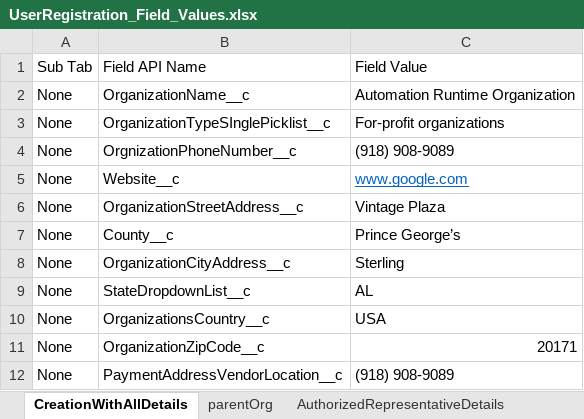
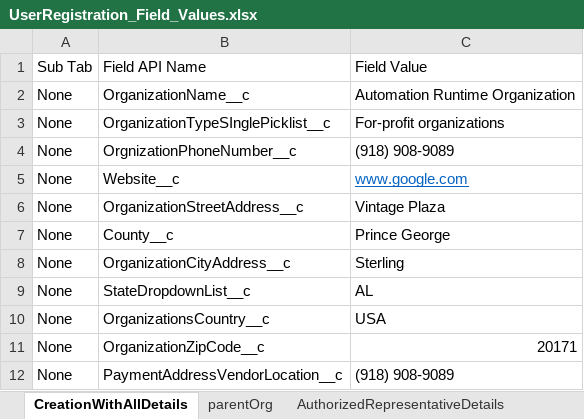
Before and after one commit to VaibhavChandratre-REISys/govgrants-product-automation, an Excel workbook: src/main/resources/UserRegistration_Field_Values.xlsx, sheet CreationWithAllDetails, drawn as a sheet; values as stored, in another font and other column widths than the file's, no borders; the diff names each change by its address in the sheet, - before the commit and + after, or states it on an @@ line.

```diff
--- a/src/main/resources/UserRegistration_Field_Values.xlsx (sheet CreationWithAllDetails)
+++ b/src/main/resources/UserRegistration_Field_Values.xlsx (sheet CreationWithAllDetails)
-C7: Prince George’s
+C7: Prince George
```
Also changed, not shown: src/main/resources/SubrecipientContact_Field_Values.xlsx, 3 other files.
